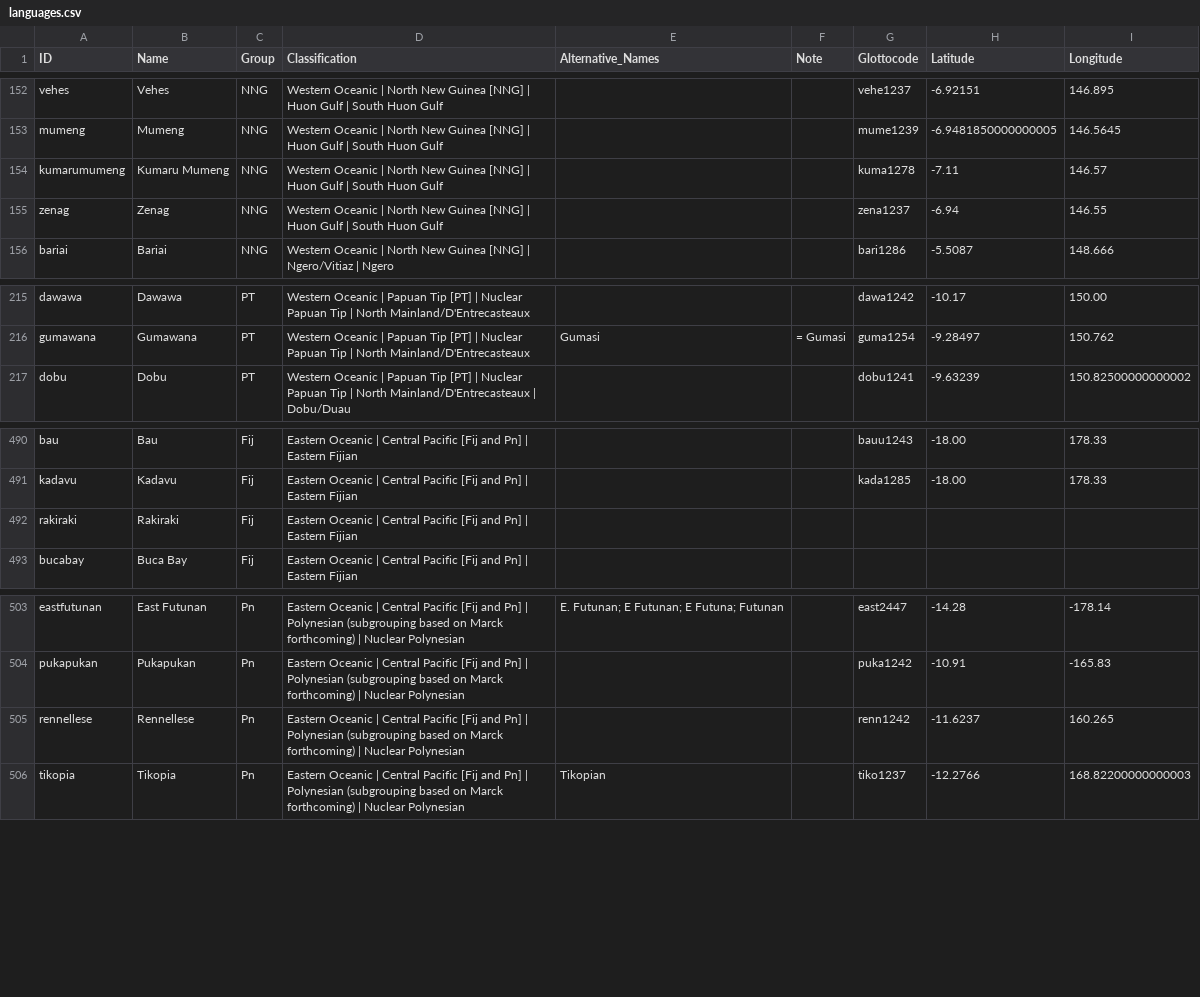
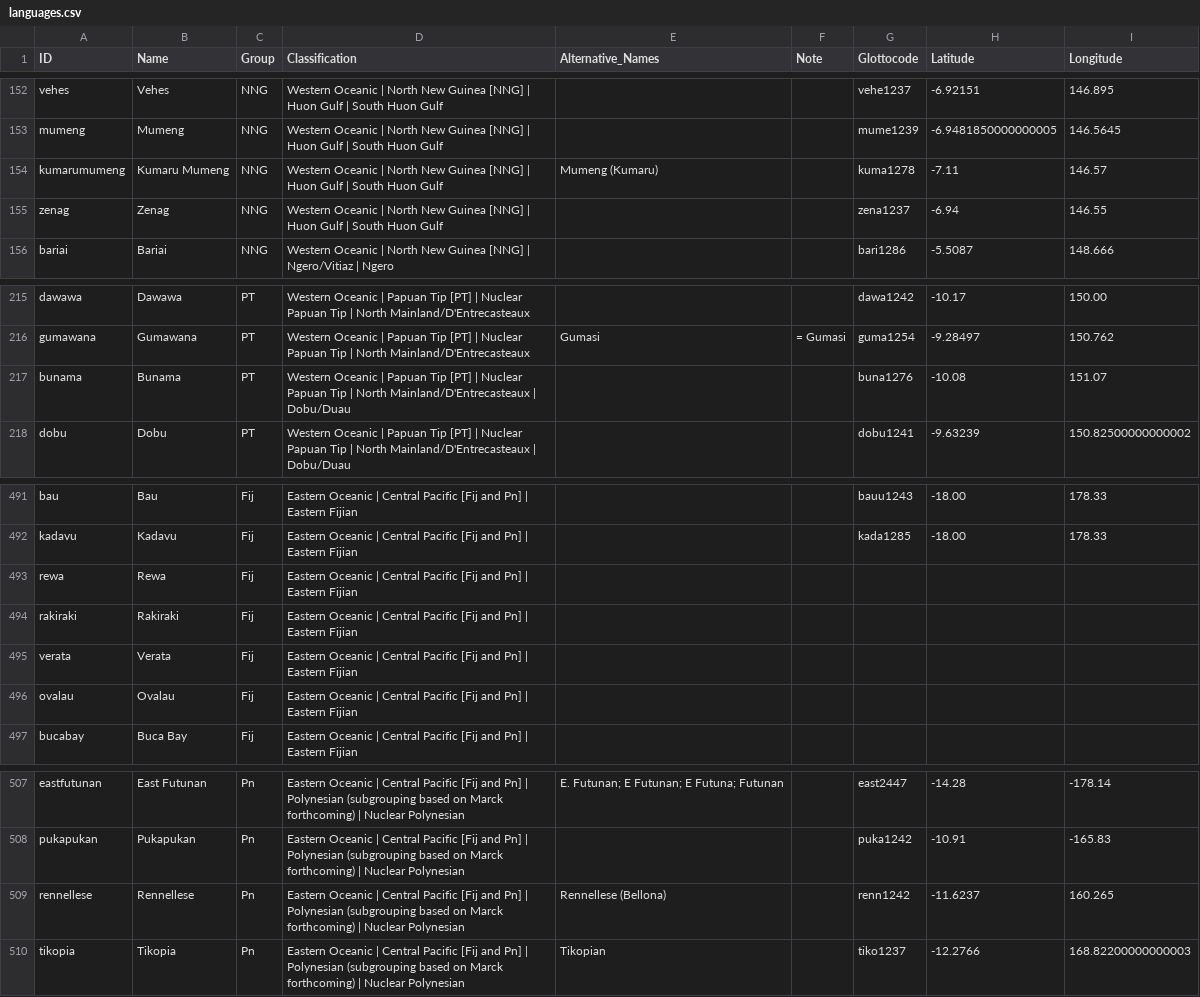
Before and after one commit to lexibank/tlopo, a CSV file: raw/vol1/languages.csv, drawn as a sheet; only a part is shown, gaps mark what is left out.

```diff
--- a/raw/vol1/languages.csv
+++ b/raw/vol1/languages.csv
@@ -153,3 +153,3 @@ vehes,Vehes,NNG,Western Oceanic | North New Guinea [NNG] | Huon Gulf | South Huo
 mumeng,Mumeng,NNG,Western Oceanic | North New Guinea [NNG] | Huon Gulf | South Huon Gulf,,,mume1239,-6.9481850000000005,146.5645
-kumarumumeng,Kumaru Mumeng,NNG,Western Oceanic | North New Guinea [NNG] | Huon Gulf | South Huon Gulf,,,kuma1278,-7.11,146.57
+kumarumumeng,Kumaru Mumeng,NNG,Western Oceanic | North New Guinea [NNG] | Huon Gulf | South Huon Gulf,Mumeng (Kumaru),,kuma1278,-7.11,146.57
 zenag,Zenag,NNG,Western Oceanic | North New Guinea [NNG] | Huon Gulf | South Huon Gulf,,,zena1237,-6.94,146.55
@@ -216,2 +216,3 @@ dawawa,Dawawa,PT,Western Oceanic | Papuan Tip [PT] | Nuclear Papuan Tip | North
 gumawana,Gumawana,PT,Western Oceanic | Papuan Tip [PT] | Nuclear Papuan Tip | North Mainland/D'Entrecasteaux,Gumasi,= Gumasi,guma1254,-9.28497,150.762
+bunama,Bunama,PT,Western Oceanic | Papuan Tip [PT] | Nuclear Papuan Tip | North Mainland/D'Entrecasteaux | Dobu/Duau,,,buna1276,-10.08,151.07
 dobu,Dobu,PT,Western Oceanic | Papuan Tip [PT] | Nuclear Papuan Tip | North Mainland/D'Entrecasteaux | Dobu/Duau,,,dobu1241,-9.63239,150.82500000000002
@@ -491,3 +492,6 @@ bau,Bau,Fij,Eastern Oceanic | Central Pacific [Fij and Pn] | Eastern Fijian,,,ba
 kadavu,Kadavu,Fij,Eastern Oceanic | Central Pacific [Fij and Pn] | Eastern Fijian,,,kada1285,-18.00,178.33
+rewa,Rewa,Fij,Eastern Oceanic | Central Pacific [Fij and Pn] | Eastern Fijian,,,,,
 rakiraki,Rakiraki,Fij,Eastern Oceanic | Central Pacific [Fij and Pn] | Eastern Fijian,,,,,
+verata,Verata,Fij,Eastern Oceanic | Central Pacific [Fij and Pn] | Eastern Fijian,,,,,
+ovalau,Ovalau,Fij,Eastern Oceanic | Central Pacific [Fij and Pn] | Eastern Fijian,,,,,
 bucabay,Buca Bay,Fij,Eastern Oceanic | Central Pacific [Fij and Pn] | Eastern Fijian,,,,,
@@ -504,3 +508,3 @@ eastfutunan,East Futunan,Pn,Eastern Oceanic | Central Pacific [Fij and Pn] | Pol
 pukapukan,Pukapukan,Pn,Eastern Oceanic | Central Pacific [Fij and Pn] | Polynesian (subgrouping based on Marck forthcoming) | Nuclear Polynesian,,,puka1242,-10.91,-165.83
-rennellese,Rennellese,Pn,Eastern Oceanic | Central Pacific [Fij and Pn] | Polynesian (subgrouping based on Marck forthcoming) | Nuclear Polynesian,,,renn1242,-11.6237,160.265
+rennellese,Rennellese,Pn,Eastern Oceanic | Central Pacific [Fij and Pn] | Polynesian (subgrouping based on Marck forthcoming) | Nuclear Polynesian,Rennellese (Bellona),,renn1242,-11.6237,160.265
 tikopia,Tikopia,Pn,Eastern Oceanic | Central Pacific [Fij and Pn] | Polynesian (subgrouping based on Marck forthcoming) | Nuclear Polynesian,Tikopian,,tiko1237,-12.2766,168.82200000000003
```
Also changed, not shown: 1 other file.
